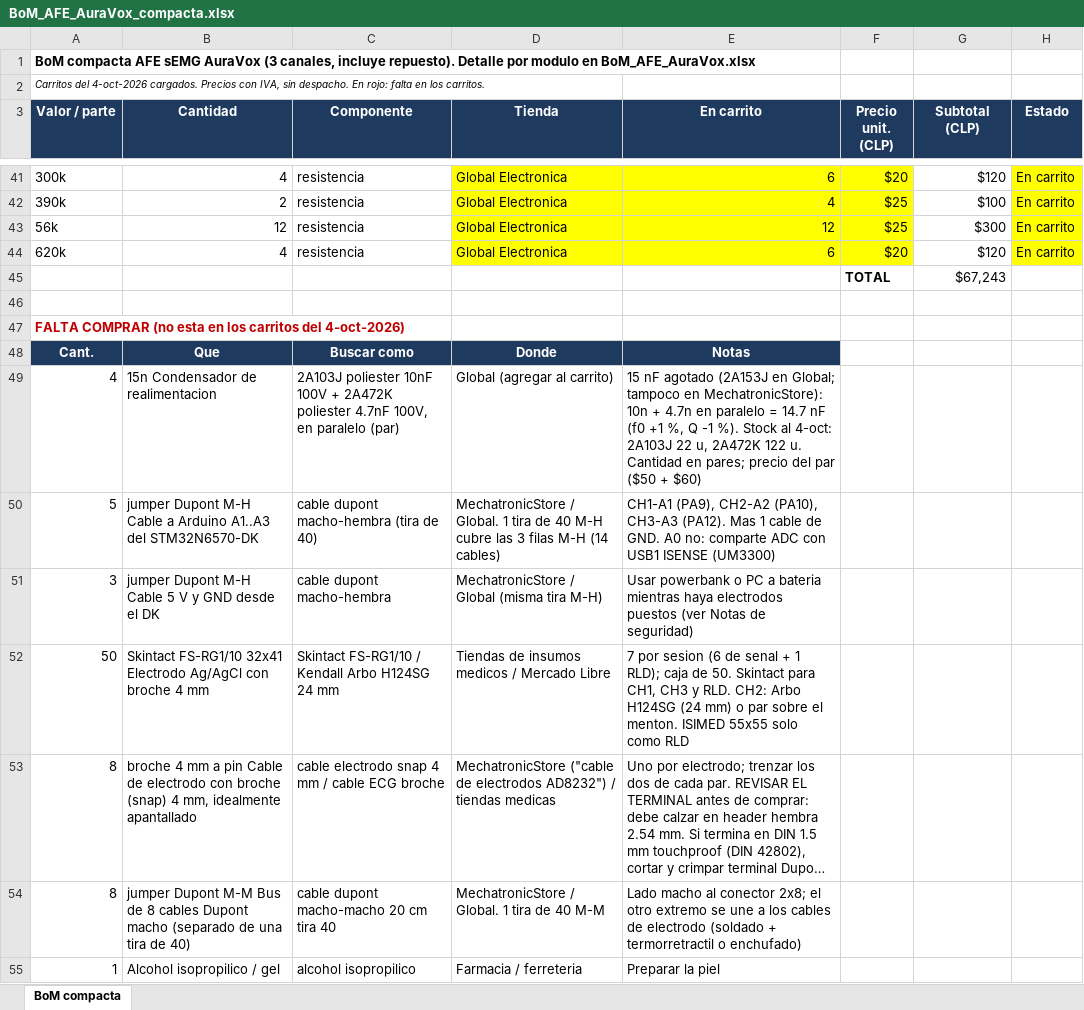
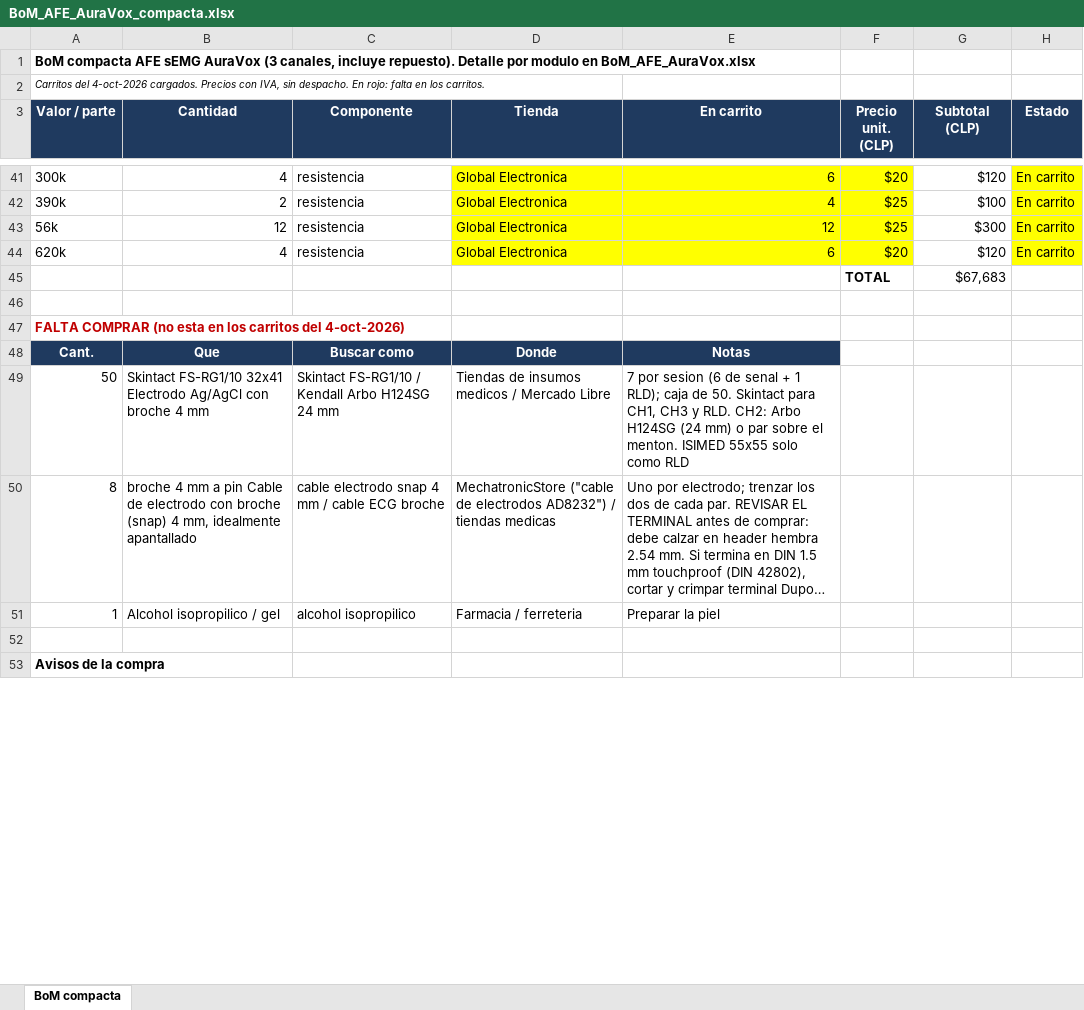
Before and after one commit to roadtothewest/SSI, an Excel workbook: docs/afe-emg/BoM_AFE_AuraVox_compacta.xlsx, sheet BoM compacta, drawn as a sheet; only a part is shown, gaps mark what is left out; the shorter side is filled out with more unchanged rows; long unchanged cells end in …; values as stored, in another font and other column widths than the file's, no borders; removed rows and columns are numbered as before the commit, all else as after; the diff covers the shown part only; the diff names each change by its address in the sheet, - before the commit and + after, or states it on an @@ line.

```diff
--- a/docs/afe-emg/BoM_AFE_AuraVox_compacta.xlsx (sheet BoM compacta)
+++ b/docs/afe-emg/BoM_AFE_AuraVox_compacta.xlsx (sheet BoM compacta)
-G45 (Subtotal (CLP)): $67,243
+G45 (Subtotal (CLP)): $67,683
-row 49: 4 | 15n Condensador de realimentacion | 2A103J poliester 10nF 100V + 2A472K poliester 4.7nF 100V, en paralelo (par) | Global (agregar al carrito) | 15 nF agotado (2A153J en Global; tampoco en MechatronicStore): 10n + 4.7n en paralelo = 14.7 nF (f0 +1 %, Q -1 %). Stock al 4-oct: 2A103J 22 u, 2A472K 122 u. Cantidad en pares; precio del par ($50 + $60)
-row 50: 5 | jumper Dupont M-H Cable a Arduino A1..A3 del STM32N6570-DK | cable dupont macho-hembra (tira de 40) | MechatronicStore / Global. 1 tira de 40 M-H cubre las 3 filas M-H (14 cables) | CH1-A1 (PA9), CH2-A2 (PA10), CH3-A3 (PA12). Mas 1 cable de GND. A0 no: comparte ADC con USB1 ISENSE (UM3300)
-row 51: 3 | jumper Dupont M-H Cable 5 V y GND desde el DK | cable dupont macho-hembra | MechatronicStore / Global (misma tira M-H) | Usar powerbank o PC a bateria mientras haya electrodos puestos (ver Notas de seguridad)
-row 54: 8 | jumper Dupont M-M Bus de 8 cables Dupont macho (separado de una tira de 40) | cable dupont macho-macho 20 cm tira 40 | MechatronicStore / Global. 1 tira de 40 M-M | Lado macho al conector 2x8; el otro extremo se une a los cables de electrodo (soldado + termorretractil o enchufado)
```
Also changed, not shown: 1 added row, 6 removed rows, 21 edited cells and cell formats elsewhere in this sheet, docs/afe-emg/BoM_AFE_AuraVox.xlsx, 1 other file.
